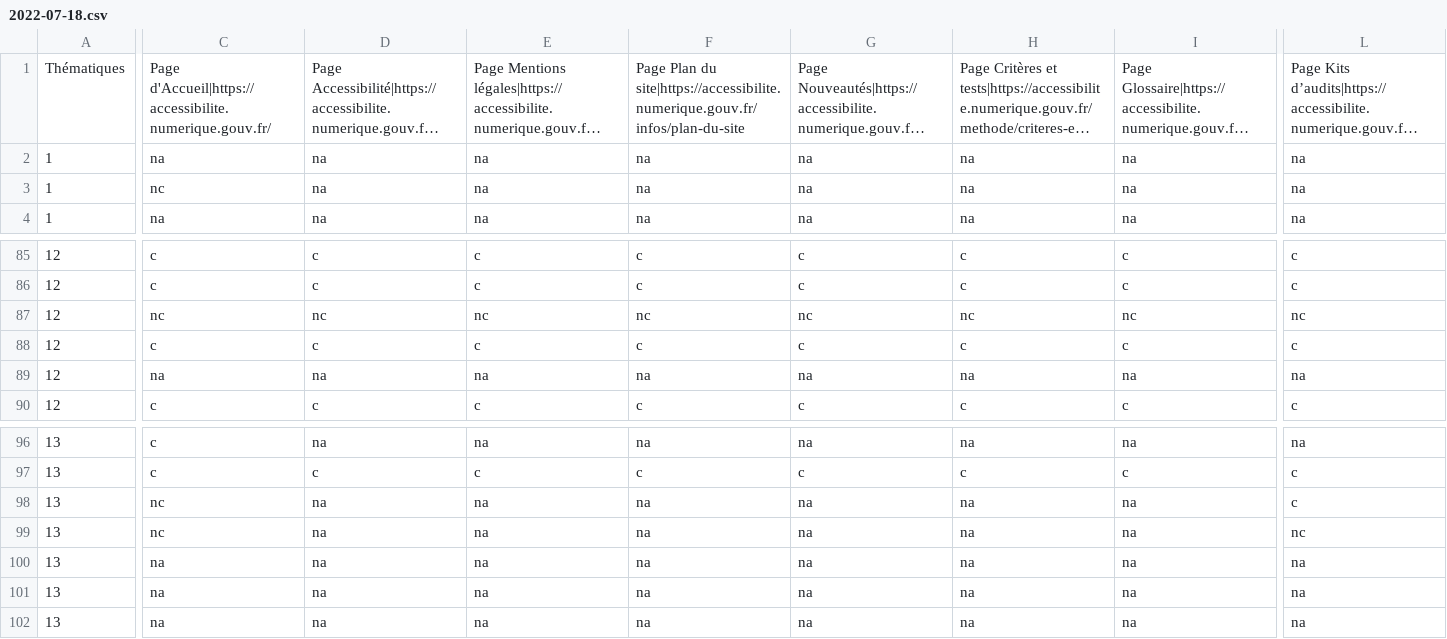
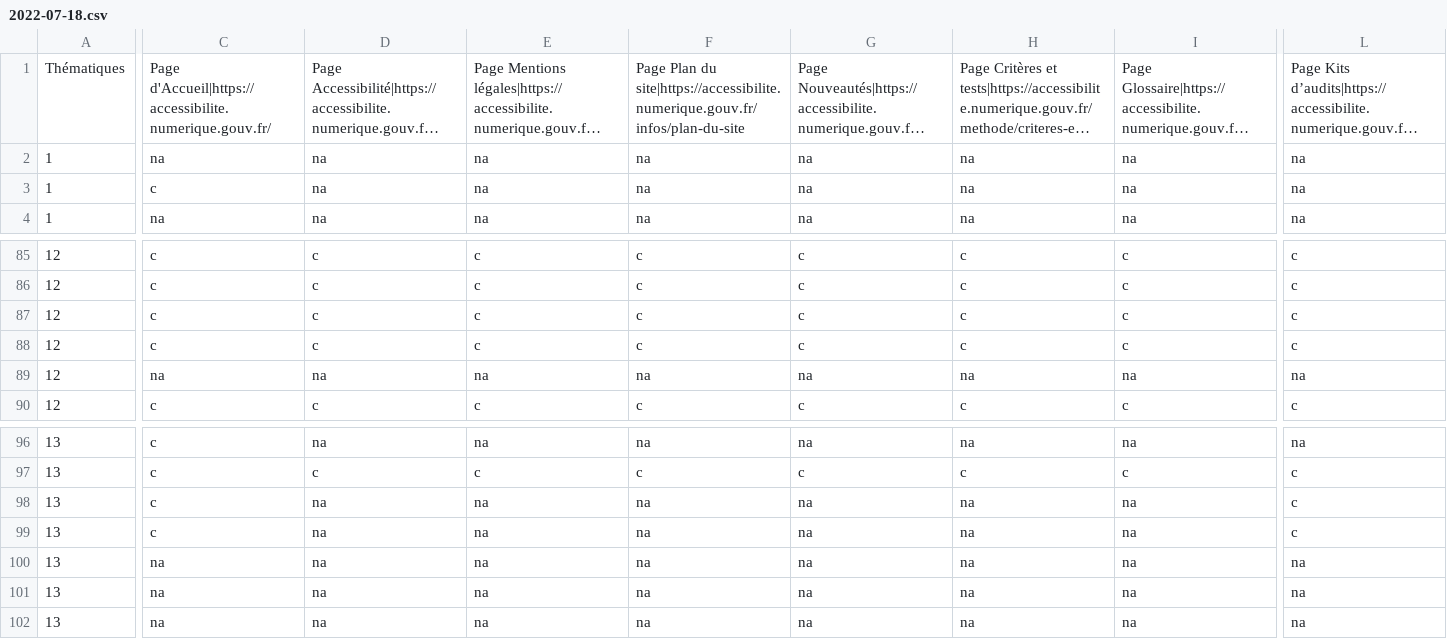
Before and after one commit to DISIC/dsn-audits-dinum, a CSV file: content/audits/accessibilite.numerique.gouv.fr/accessibility/2022-07-18.csv, drawn as a sheet; only a part is shown, gaps mark what is left out; long unchanged cells end in …; the diff covers the shown part only; the diff names each change by its address in the sheet, - before the commit and + after, or states it on an @@ line.

```diff
--- a/content/audits/accessibilite.numerique.gouv.fr/accessibility/2022-07-18.csv
+++ b/content/audits/accessibilite.numerique.gouv.fr/accessibility/2022-07-18.csv
-C3: nc
+C3: c
-C87: nc
+C87: c
-D87: nc
+D87: c
-E87: nc
+E87: c
-F87: nc
+F87: c
-G87: nc
+G87: c
-H87: nc
+H87: c
-I87: nc
+I87: c
-L87: nc
+L87: c
-C98:C99: nc
+C98:C99: c
-L99: nc
+L99: c
```
Also changed, not shown: 39 edited cells elsewhere in this file.
